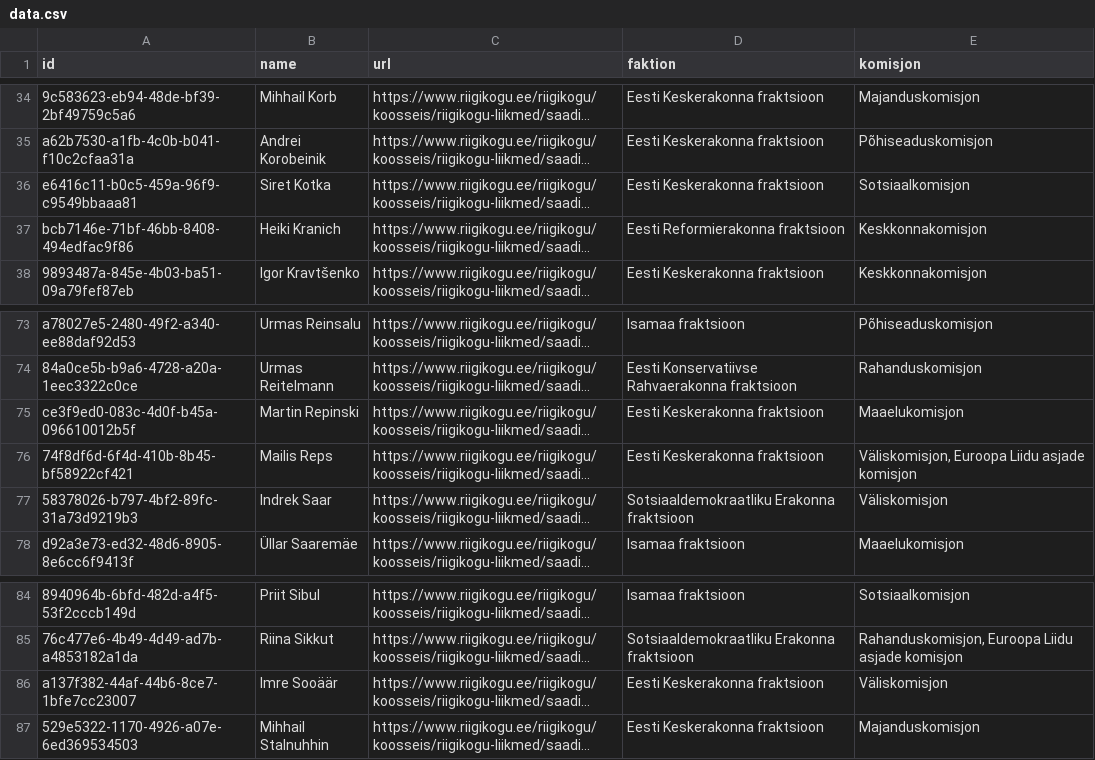
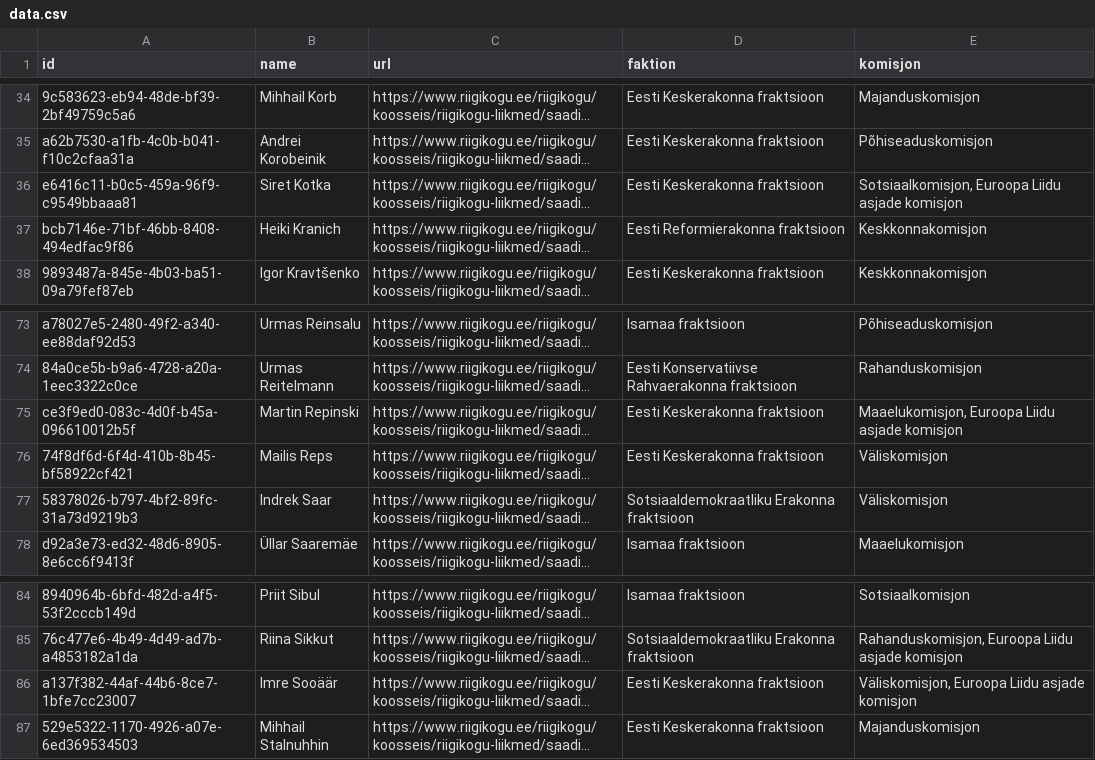
Before and after one commit to every-politician-scrapers/estonia-riigikogu, a CSV file: data.csv, drawn as a sheet; only a part is shown, gaps mark what is left out; long unchanged cells end in …; the diff names each change by its address in the sheet, - before the commit and + after, or states it on an @@ line.

```diff
--- a/data.csv
+++ b/data.csv
-E36 (komisjon): Sotsiaalkomisjon
+E36 (komisjon): Sotsiaalkomisjon, Euroopa Liidu asjade komisjon
-E75 (komisjon): Maaelukomisjon
+E75 (komisjon): Maaelukomisjon, Euroopa Liidu asjade komisjon
-E76 (komisjon): Väliskomisjon, Euroopa Liidu asjade komisjon
+E76 (komisjon): Väliskomisjon
-E86 (komisjon): Väliskomisjon
+E86 (komisjon): Väliskomisjon, Euroopa Liidu asjade komisjon
```
